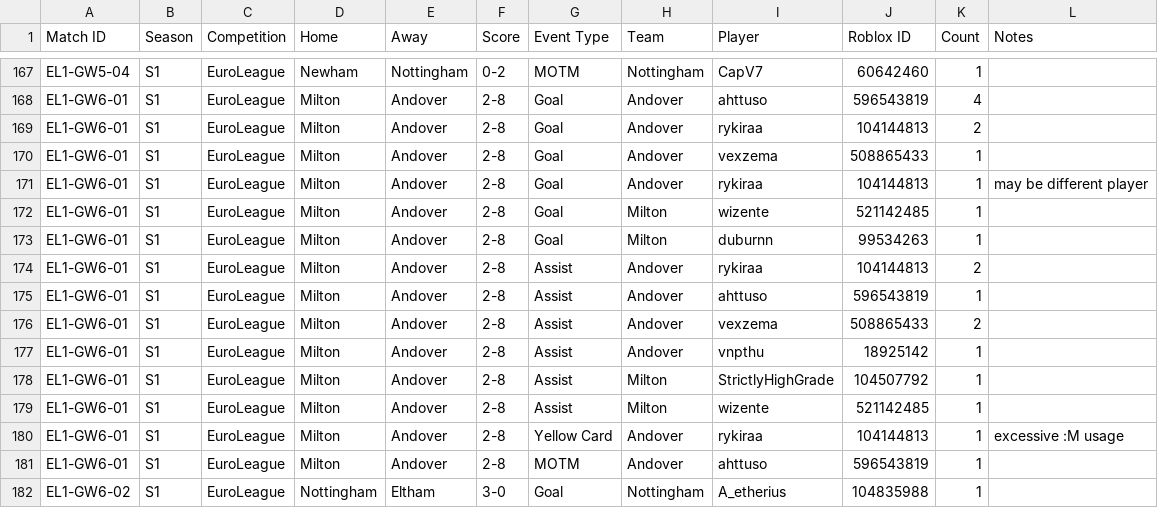
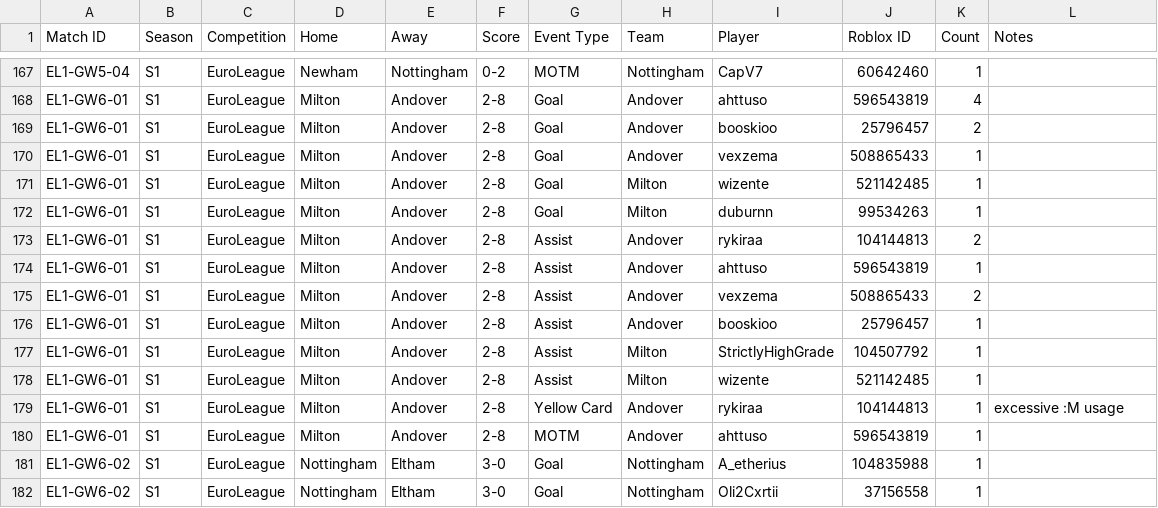
Before and after one commit to virtualfootballowner/vf-database, a CSV file: data/match-events.csv, drawn as a sheet; only a part is shown, gaps mark what is left out; the shorter side is filled out with more unchanged rows.

```diff
--- a/data/match-events.csv
+++ b/data/match-events.csv
@@ -168,5 +168,4 @@ EL1-GW5-04,S1,EuroLeague,Newham,Nottingham,0-2,MOTM,Nottingham,CapV7,60642460,1,
 EL1-GW6-01,S1,EuroLeague,Milton,Andover,2-8,Goal,Andover,ahttuso,596543819,4,
-EL1-GW6-01,S1,EuroLeague,Milton,Andover,2-8,Goal,Andover,rykiraa,104144813,2,
+EL1-GW6-01,S1,EuroLeague,Milton,Andover,2-8,Goal,Andover,booskioo,25796457,2,
 EL1-GW6-01,S1,EuroLeague,Milton,Andover,2-8,Goal,Andover,vexzema,508865433,1,
-EL1-GW6-01,S1,EuroLeague,Milton,Andover,2-8,Goal,Andover,rykiraa,104144813,1,may be different player
 EL1-GW6-01,S1,EuroLeague,Milton,Andover,2-8,Goal,Milton,wizente,521142485,1,
@@ -176,3 +175,3 @@ EL1-GW6-01,S1,EuroLeague,Milton,Andover,2-8,Assist,Andover,ahttuso,596543819,1,
 EL1-GW6-01,S1,EuroLeague,Milton,Andover,2-8,Assist,Andover,vexzema,508865433,2,
-EL1-GW6-01,S1,EuroLeague,Milton,Andover,2-8,Assist,Andover,vnpthu,18925142,1,
+EL1-GW6-01,S1,EuroLeague,Milton,Andover,2-8,Assist,Andover,booskioo,25796457,1,
 EL1-GW6-01,S1,EuroLeague,Milton,Andover,2-8,Assist,Milton,StrictlyHighGrade,104507792,1,
```
Also changed, not shown: 1 other file.
